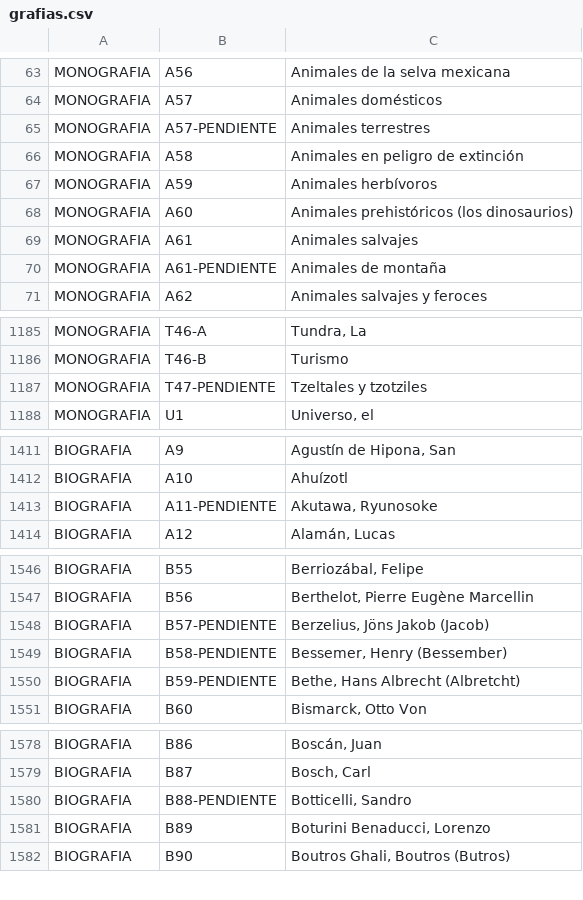
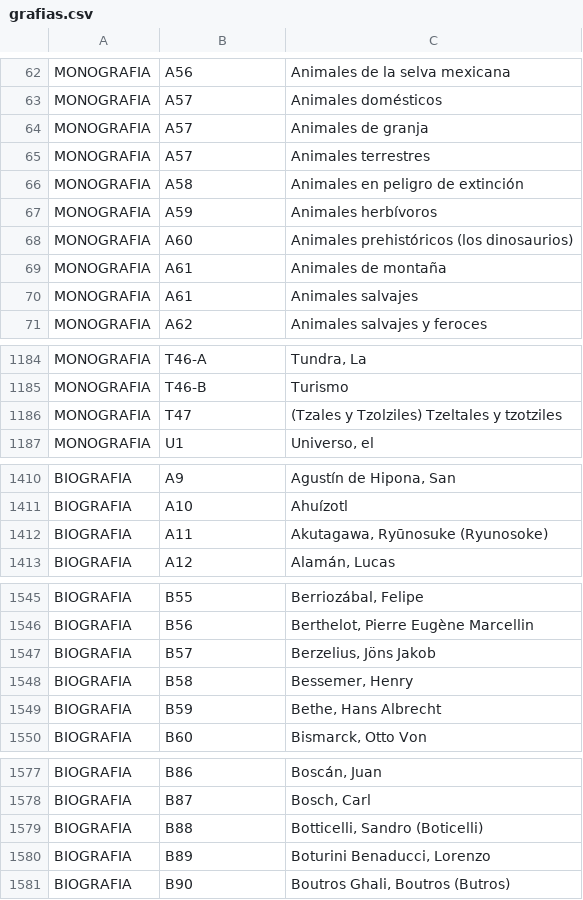
Before and after one commit to saulaxel/managerfias, a CSV file: database/grafias.csv, drawn as a sheet; only a part is shown, gaps mark what is left out; the diff covers the shown part only.

Commit message:
Termina revisión ortográfica grafias.csv

```diff
--- a/database/grafias.csv
+++ b/database/grafias.csv
@@ -64,3 +63,4 @@ MONOGRAFIA,"A56","Animales de la selva mexicana"
 MONOGRAFIA,"A57","Animales domésticos"
-MONOGRAFIA,"A57-PENDIENTE","Animales terrestres"
+MONOGRAFIA,"A57","Animales de granja"
+MONOGRAFIA,"A57","Animales terrestres"
 MONOGRAFIA,"A58","Animales en peligro de extinción"
@@ -68,4 +68,4 @@ MONOGRAFIA,"A59","Animales herbívoros"
 MONOGRAFIA,"A60","Animales prehistóricos (los dinosaurios)"
+MONOGRAFIA,"A61","Animales de montaña"
 MONOGRAFIA,"A61","Animales salvajes"
-MONOGRAFIA,"A61-PENDIENTE","Animales de montaña"
 MONOGRAFIA,"A62","Animales salvajes y feroces"
@@ -1186,3 +1185,3 @@ MONOGRAFIA,"T46-A","Tundra, La"
 MONOGRAFIA,"T46-B","Turismo"
-MONOGRAFIA,"T47-PENDIENTE","Tzeltales y tzotziles"
+MONOGRAFIA,"T47","(Tzales y Tzolziles) Tzeltales y tzotziles"
 MONOGRAFIA,"U1","Universo, el"
@@ -1412,3 +1411,3 @@ BIOGRAFIA,"A9","Agustín de Hipona, San"
 BIOGRAFIA,"A10","Ahuízotl"
-BIOGRAFIA,"A11-PENDIENTE","Akutawa, Ryunosoke"
+BIOGRAFIA,"A11","Akutagawa, Ryūnosuke (Ryunosoke)"
 BIOGRAFIA,"A12","Alamán, Lucas"
@@ -1547,5 +1546,5 @@ BIOGRAFIA,"B55","Berriozábal, Felipe"
 BIOGRAFIA,"B56","Berthelot, Pierre Eugène Marcellin"
-BIOGRAFIA,"B57-PENDIENTE","Berzelius, Jöns Jakob (Jacob)"
-BIOGRAFIA,"B58-PENDIENTE","Bessemer, Henry (Bessember)"
-BIOGRAFIA,"B59-PENDIENTE","Bethe, Hans Albrecht (Albretcht)"
+BIOGRAFIA,"B57","Berzelius, Jöns Jakob"
+BIOGRAFIA,"B58","Bessemer, Henry"
+BIOGRAFIA,"B59","Bethe, Hans Albrecht"
 BIOGRAFIA,"B60","Bismarck, Otto Von"
@@ -1579,3 +1578,3 @@ BIOGRAFIA,"B86","Boscán, Juan"
 BIOGRAFIA,"B87","Bosch, Carl"
-BIOGRAFIA,"B88-PENDIENTE","Botticelli, Sandro"
+BIOGRAFIA,"B88","Botticelli, Sandro (Boticelli)"
 BIOGRAFIA,"B89","Boturini Benaducci, Lorenzo"
```
Also changed, not shown: 2 removed rows and 81 edited cells elsewhere in this file, 1 other file.
